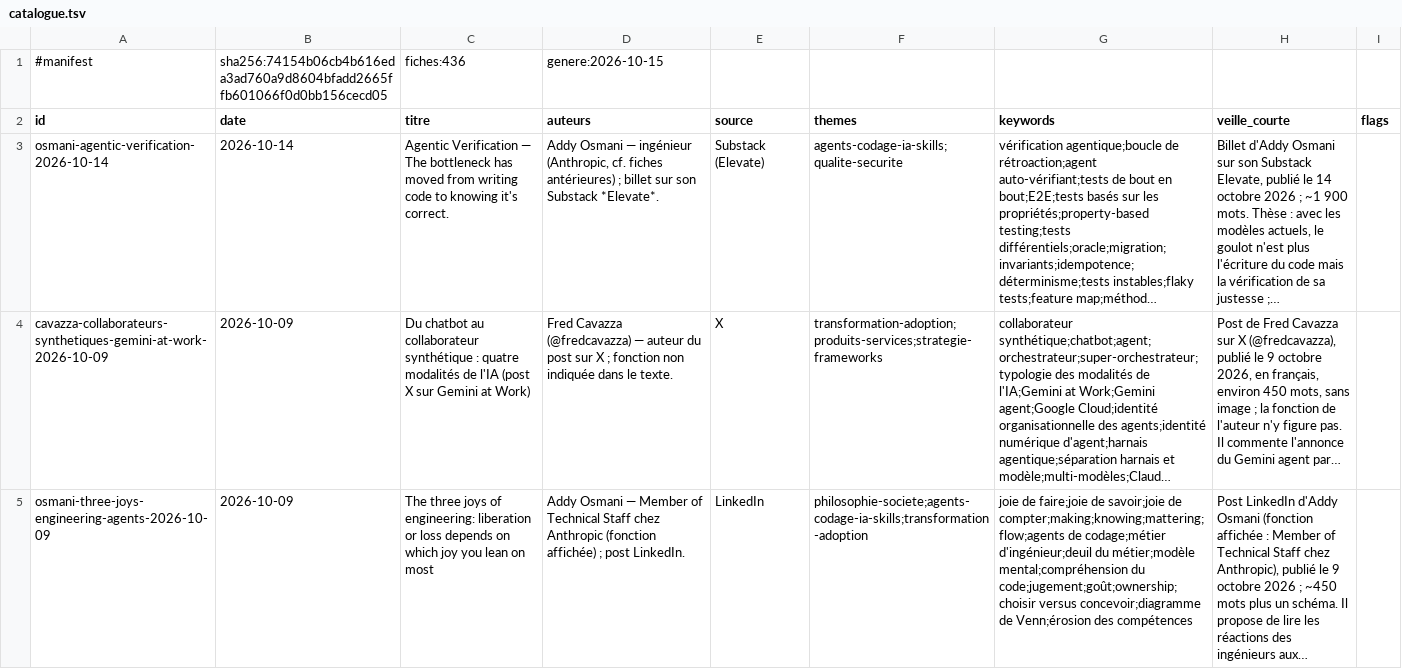
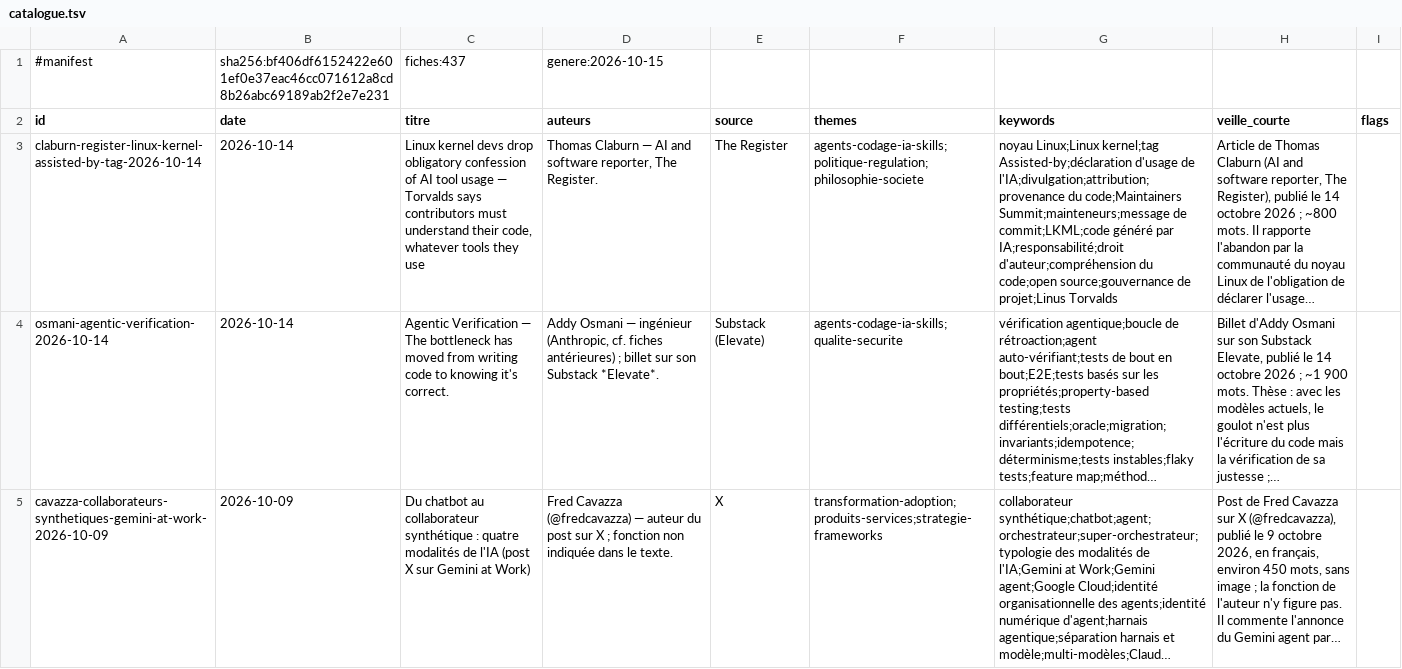
Before and after one commit to dgirard/fiches-veille, a TSV file: catalogue.tsv, drawn as a sheet; only a part is shown; the shorter side is filled out with more unchanged rows; long unchanged cells end in …; the diff names each change by its address in the sheet, - before the commit and + after, or states it on an @@ line.

```diff
--- a/catalogue.tsv
+++ b/catalogue.tsv
-B1 (date): sha256:74154b06cb4b616eda3ad760a9d8604bfadd2665ffb601066f0d0bb156cecd05
+B1 (date): sha256:bf406df6152422e601ef0e37eac46cc071612a8cd8b26abc69189ab2f2e7e231
-C1 (titre): fiches:436
+C1 (titre): fiches:437
+row 3: claburn-register-linux-kernel-assisted-by-tag-2026-10-14 | 2026-10-14 | Linux kernel devs drop obligatory confession of AI tool usage — Torvalds says contributors must understand their code, whatever tools they use | Thomas Claburn — AI and software reporter, The Register. | The Register | agents-codage-ia-skills;politique-regulation;philosophie-societe | noyau Linux;Linux kernel;tag Assisted-by;déclaration d'usage de l'IA;divulgation;attribution;provenance du code;Maintainers Summit;mainteneurs;message de commit;LKML;code généré par IA;responsabilité;droit d'auteur;compréhension du code;open source;gouvernance de projet;Linus Torvalds | Article de Thomas Claburn (AI and software reporter, The Register), publié le 14 octobre 2026 ; ~800 mots. Il rapporte l'abandon par la communauté du noyau Linux de l'obligation de déclarer l'usage…
```
Also changed, not shown: 17 other files.
